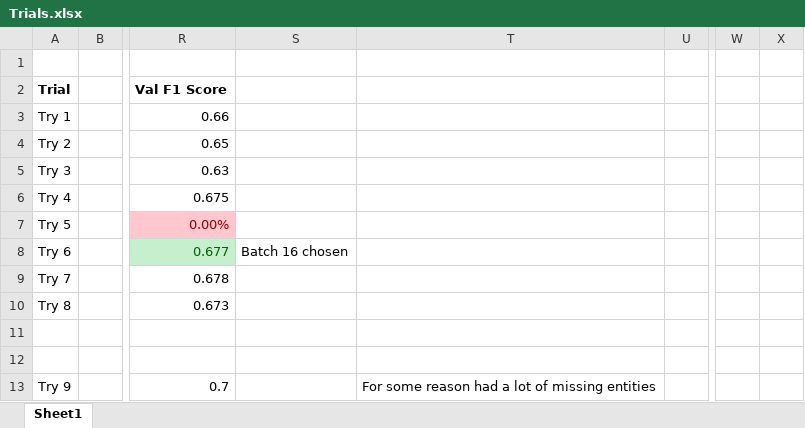
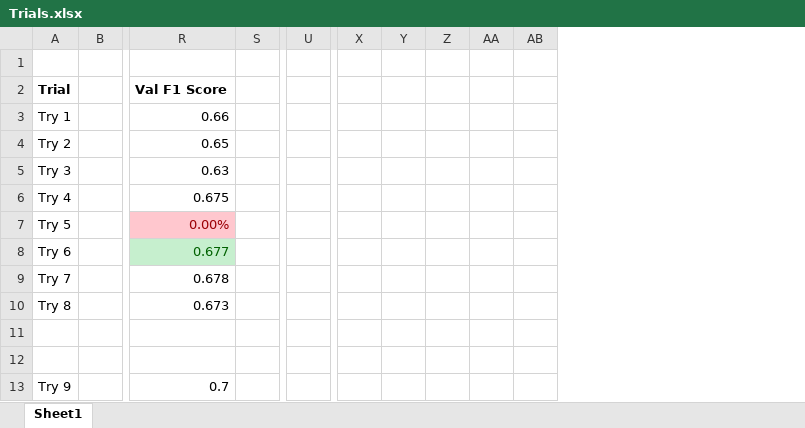
Before and after one commit to umar1997/NL2SQL, an Excel workbook: Files/Trials.xlsx, sheet Sheet1, drawn as a sheet; only a part is shown, gaps mark what is left out; values as stored, in another font and other column widths than the file's, no borders; removed rows and columns are numbered as before the commit, all else as after; the diff covers the shown part only; the diff names each change by its address in the sheet, - before the commit and + after, or states it on an @@ line.

```diff
--- a/Files/Trials.xlsx (sheet Sheet1)
+++ b/Files/Trials.xlsx (sheet Sheet1)
-column S, row 8: Batch 16 chosen
-column T, row 13: For some reason had a lot of missing entities
-column W, empty
-column X, empty
+column U, empty
+column X, empty
+column Y, empty
+column Z, empty
+column AA, empty
+column AB, empty
```
Also changed, not shown: 12 added rows, 6 removed rows, 34 edited cells and cell formats elsewhere in this sheet, 4 other files.
